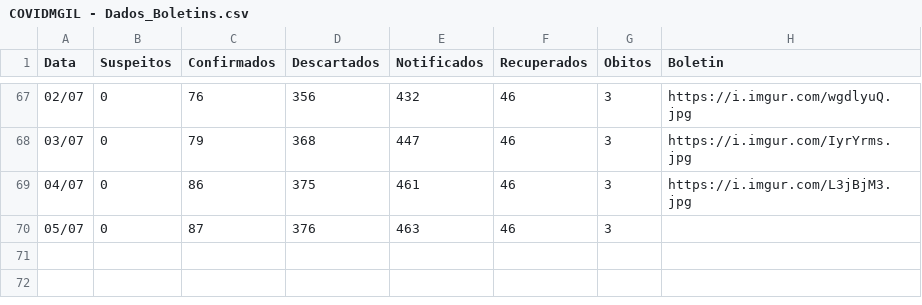
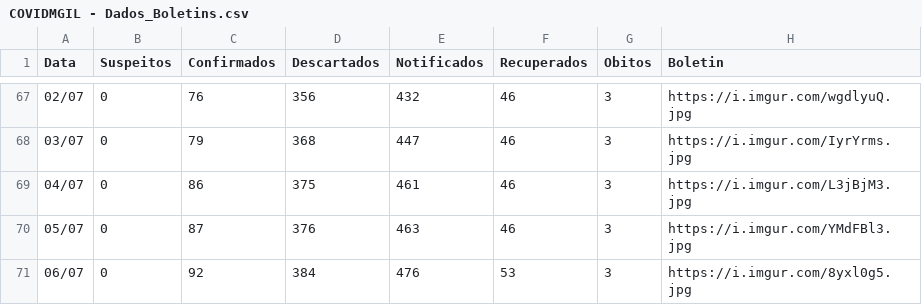
Before and after one commit to webalysson/covidmgil, a CSV file: dados/COVIDMGIL - Dados_Boletins.csv, drawn as a sheet; only a part is shown, gaps mark what is left out.

Commit message:
Dados atualizados 06/07

```diff
--- a/dados/COVIDMGIL - Dados_Boletins.csv
+++ b/dados/COVIDMGIL - Dados_Boletins.csv
@@ -69,2 +69,3 @@ Data,Suspeitos,Confirmados,Descartados,Notificados,Recuperados,Obitos,Boletin
 04/07,0,86,375,461,46,3,https://i.imgur.com/L3jBjM3.jpg
-05/07,0,87,376,463,46,3
+05/07,0,87,376,463,46,3,https://i.imgur.com/YMdFBl3.jpg
+06/07,0,92,384,476,53,3,https://i.imgur.com/8yxl0g5.jpg
```
